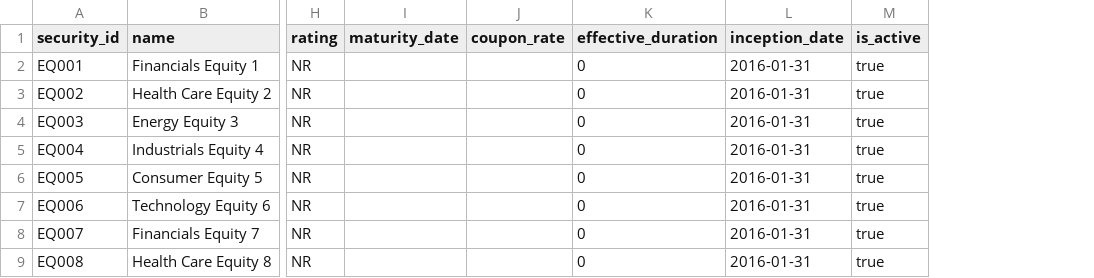
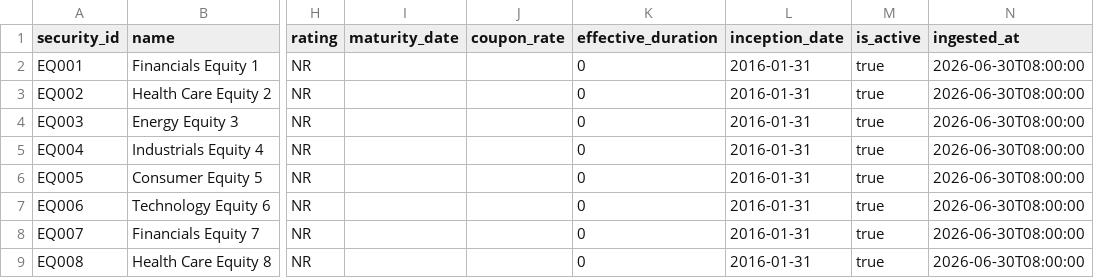
Before and after one commit to jxgeraghty-dotcom/duck-warehouse, a CSV file: seeds/security_master.csv, drawn as a sheet; only a part is shown, gaps mark what is left out; the diff names each change by its address in the sheet, - before the commit and + after, or states it on an @@ line.

```diff
--- a/seeds/security_master.csv
+++ b/seeds/security_master.csv
+column N (ingested_at), rows 2-9: all 2026-06-30T08:00:00
```
Also changed, not shown: 23 other files.
